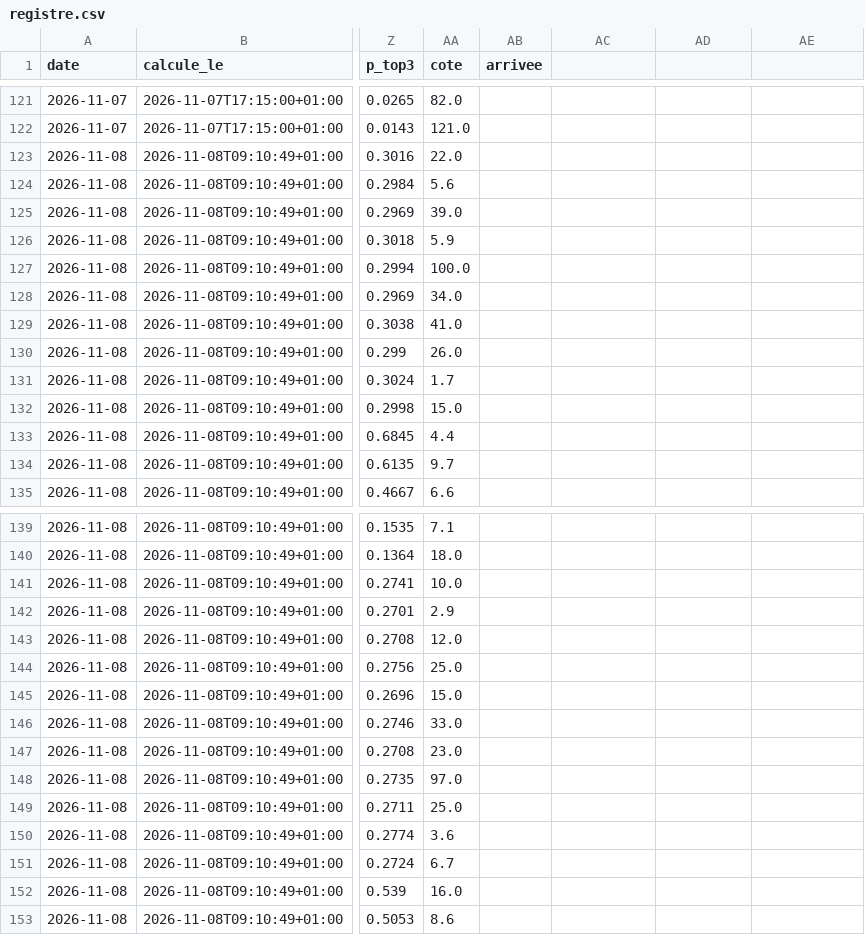
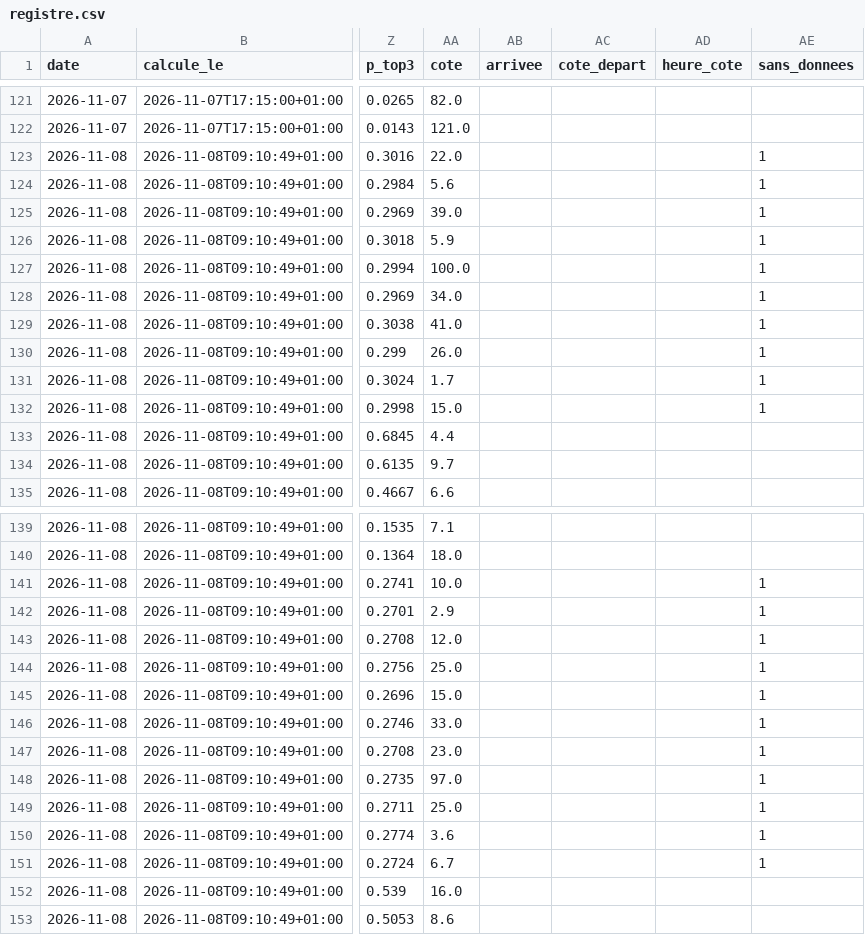
Before and after one commit to irrever/c-kdo-test, a CSV file: quinte/journal/registre.csv, drawn as a sheet; only a part is shown, gaps mark what is left out; the diff names each change by its address in the sheet, - before the commit and + after, or states it on an @@ line.

```diff
--- a/quinte/journal/registre.csv
+++ b/quinte/journal/registre.csv
-AC1: (empty)
+AC1: cote_depart
-AD1: (empty)
+AD1: heure_cote
-AE1: (empty)
+AE1: sans_donnees
-AE123:AE132 (sans_donnees): (empty)
+AE123:AE132 (sans_donnees): 1
-AE141:AE151 (sans_donnees): (empty)
+AE141:AE151 (sans_donnees): 1
```
Also changed, not shown: 10 other files.
